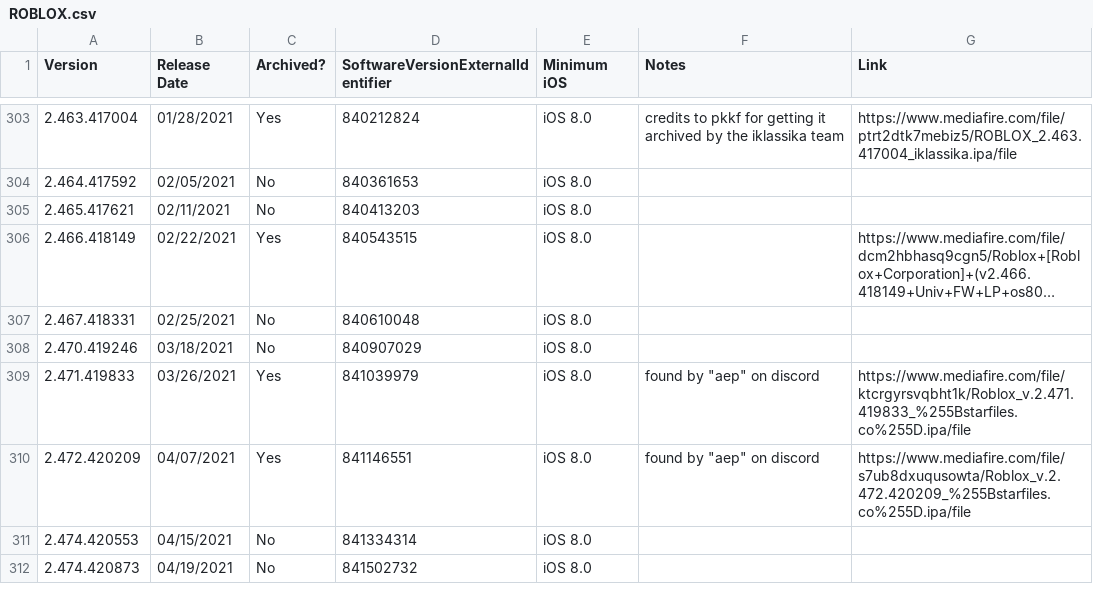
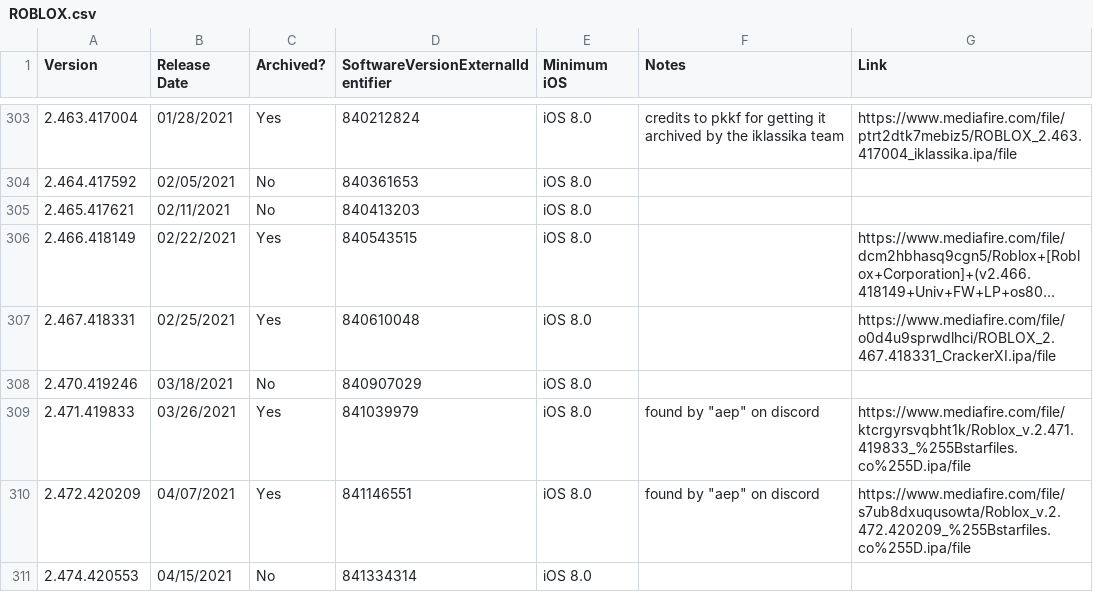
Before and after one commit to Yakov5776/ultimaterobloxmobilearchive, a CSV file: csv/ROBLOX.csv, drawn as a sheet; only a part is shown, gaps mark what is left out; the shorter side is filled out with more unchanged rows; long unchanged cells end in …; the diff names each change by its address in the sheet, - before the commit and + after, or states it on an @@ line.

```diff
--- a/csv/ROBLOX.csv
+++ b/csv/ROBLOX.csv
-C307 (Archived?): No
+C307 (Archived?): Yes
-G307 (Link): (empty)
+G307 (Link): https://www.mediafire.com/file/o0d4u9sprwdlhci/ROBLOX_2.467.418331_CrackerXI.ipa/file
```
